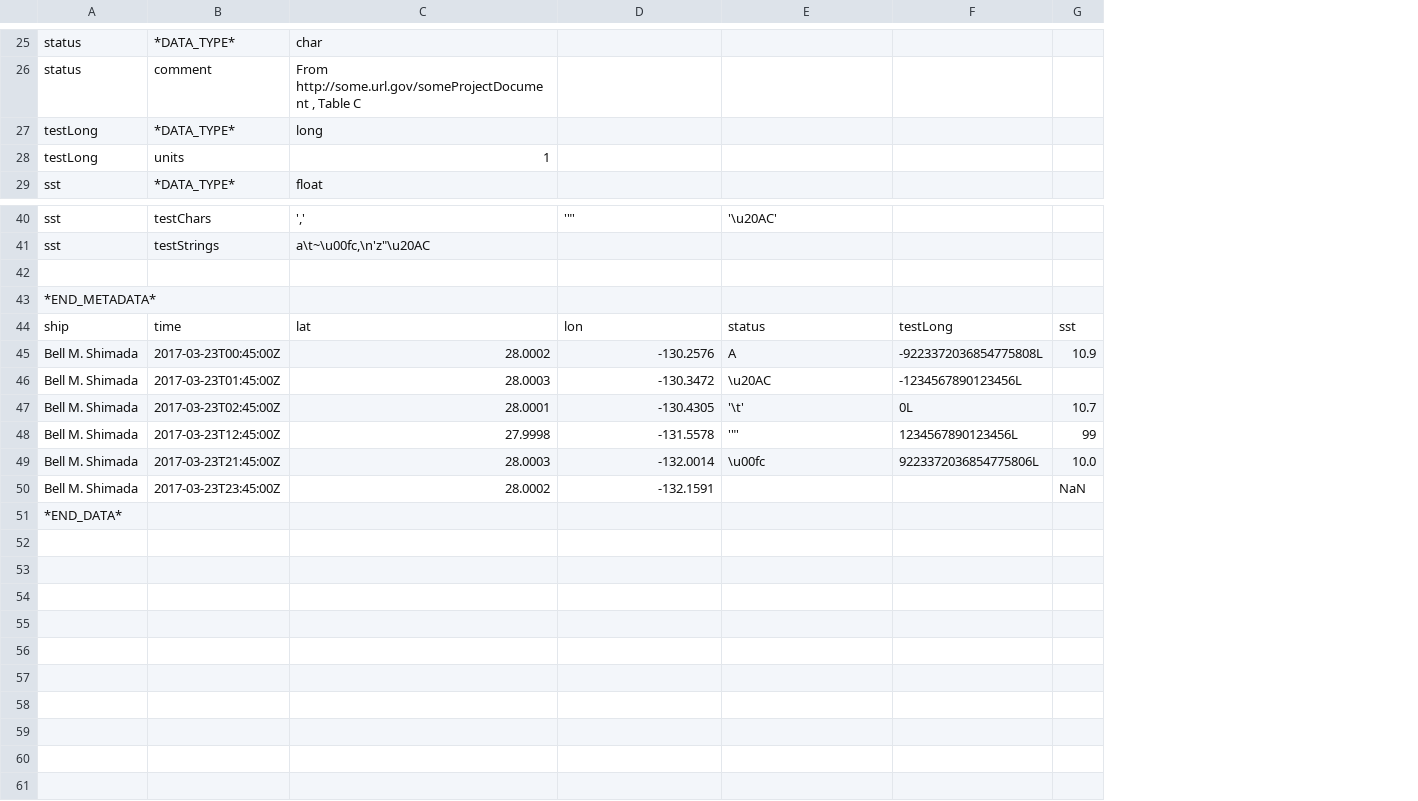
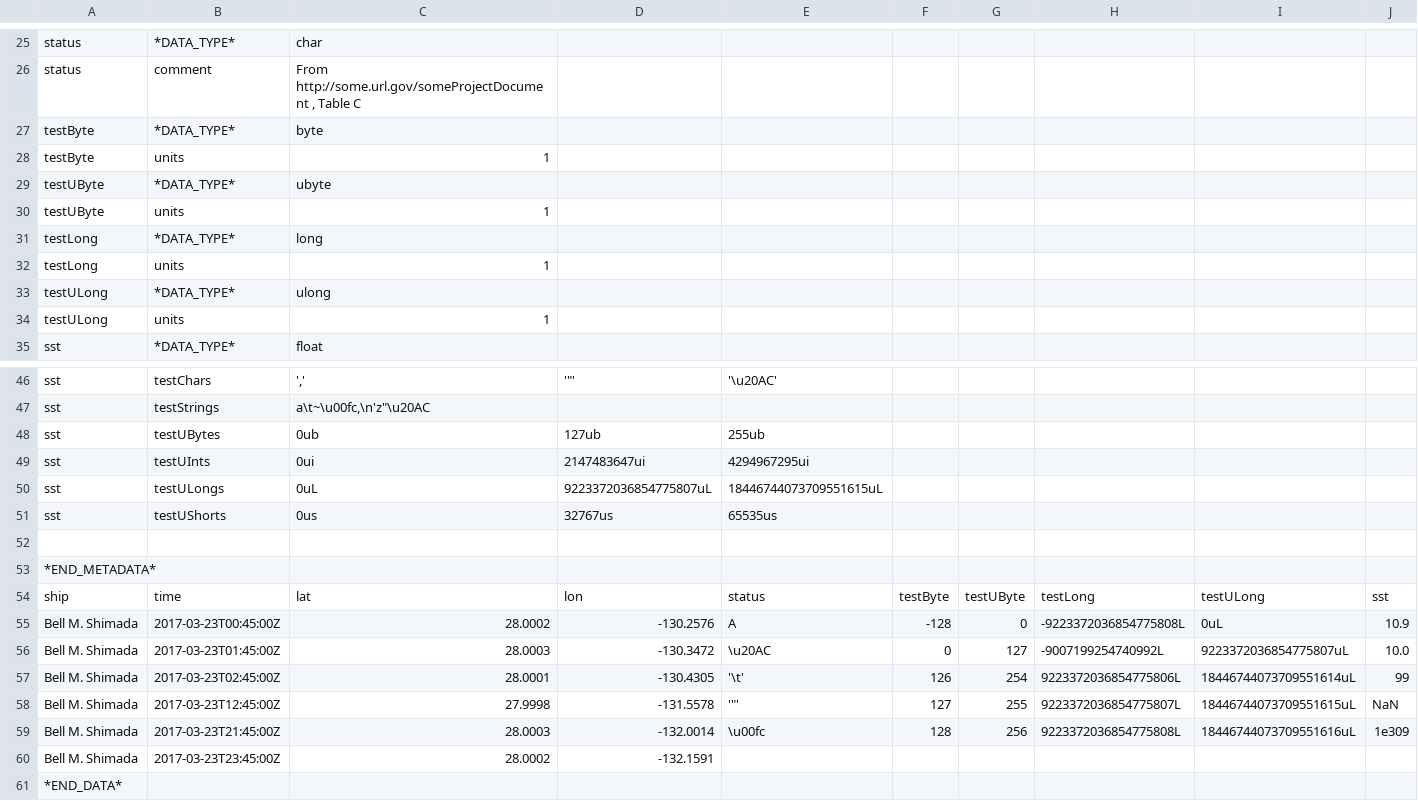
Before and after one commit to uw-farlab/erddapTest, a CSV file: nccsv/sample.csv, drawn as a sheet; only a part is shown, gaps mark what is left out; addresses are those after the commit; the diff covers the shown part only; the diff names each change by its address in the sheet, - before the commit and + after, or states it on an @@ line.

```diff
--- a/nccsv/sample.csv
+++ b/nccsv/sample.csv
+column F, rows 54-59: testByte | -128 | 0 | 126 | 127 | 128
+column G, rows 54-59: testUByte | 0 | 127 | 254 | 255 | 256
+column I, rows 54-59: testULong | 0uL | 9223372036854775807uL | 18446744073709551614uL | 18446744073709551615uL | 18446744073709551616uL
+row 27: testByte | *DATA_TYPE* | byte
+row 28: testByte | units | 1
+row 29: testUByte | *DATA_TYPE* | ubyte
+row 30: testUByte | units | 1
+row 33: testULong | *DATA_TYPE* | ulong
+row 34: testULong | units | 1
+row 48: sst | testUBytes | 0ub | 127ub | 255ub
+row 49: sst | testUInts | 0ui | 2147483647ui | 4294967295ui
+row 50: sst | testULongs | 0uL | 9223372036854775807uL | 18446744073709551615uL
+row 51: sst | testUShorts | 0us | 32767us | 65535us
-H56: -1234567890123456L
+H56: -9007199254740992L
-J56: (empty)
+J56: 10.0
-H57: 0L
+H57: 9223372036854775806L
-J57: 10.7
+J57: 99
-H58: 1234567890123456L
+H58: 9223372036854775807L
-J58: 99
+J58: NaN
-H59: 9223372036854775806L
+H59: 9223372036854775808L
-J59: 10.0
+J59: 1e309
-J60: NaN
+J60: (empty)
```
Also changed, not shown: 1 edited cell elsewhere in this file, nccsv/sampleExcel.csv, nccsv/sampleMetadata.csv, 2 other files.
